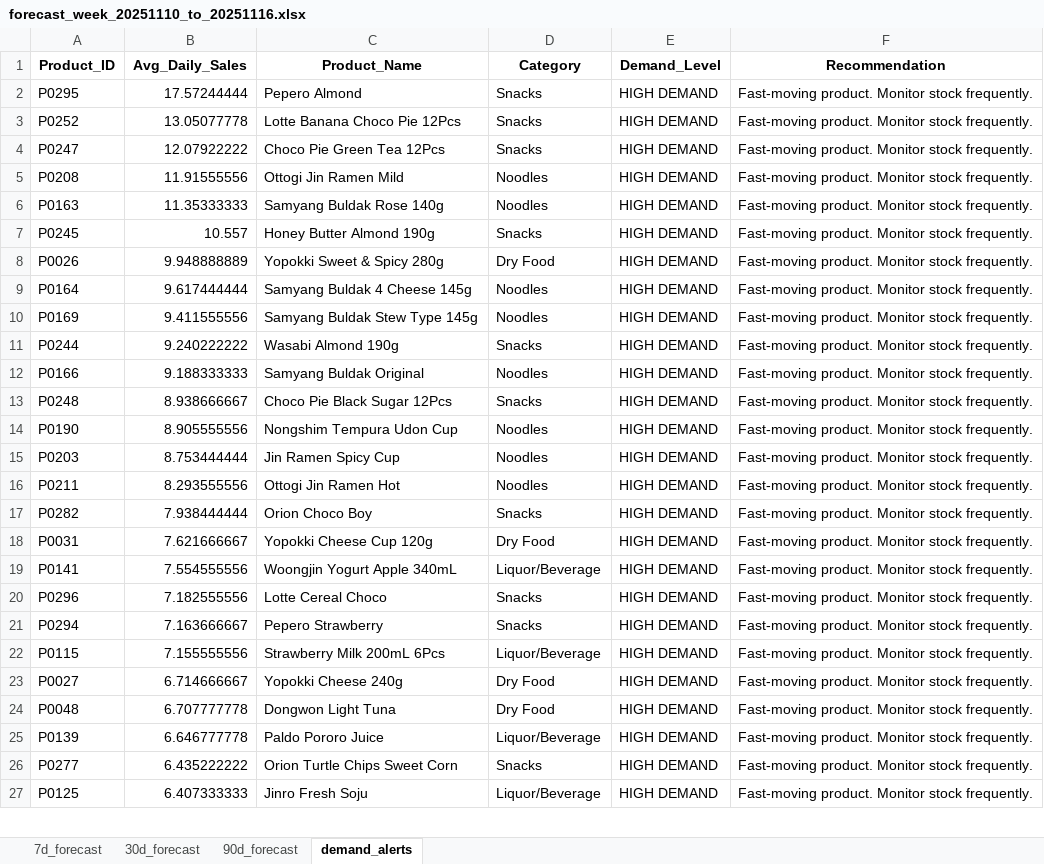
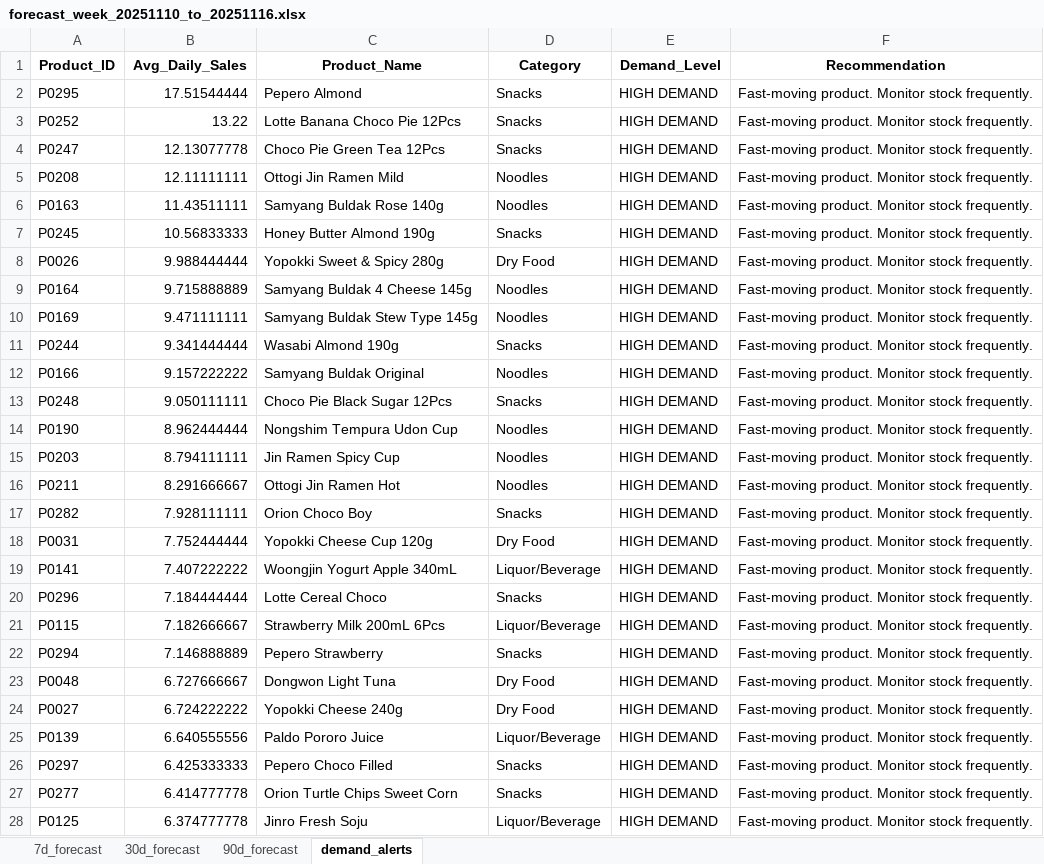
Before and after one commit to jalzoren/kgs-sales-forecasting, an Excel workbook: backend/files/forecastData/user_4/forecast_week_20251110_to_20251116.xlsx, sheet demand_alerts, drawn as a sheet; only a part is shown; values as stored, in another font and other column widths than the file's, no borders; removed rows and columns are numbered as before the commit, all else as after; the diff covers the shown part only; the diff names each change by its address in the sheet, - before the commit and + after, or states it on an @@ line.

```diff
--- a/backend/files/forecastData/user_4/forecast_week_20251110_to_20251116.xlsx (sheet demand_alerts)
+++ b/backend/files/forecastData/user_4/forecast_week_20251110_to_20251116.xlsx (sheet demand_alerts)
-B2 (Avg_Daily_Sales): 17.57244444
+B2 (Avg_Daily_Sales): 17.51544444
-B3 (Avg_Daily_Sales): 13.05077778
+B3 (Avg_Daily_Sales): 13.22
-B4 (Avg_Daily_Sales): 12.07922222
+B4 (Avg_Daily_Sales): 12.13077778
-B5 (Avg_Daily_Sales): 11.91555556
+B5 (Avg_Daily_Sales): 12.11111111
-B6 (Avg_Daily_Sales): 11.35333333
+B6 (Avg_Daily_Sales): 11.43511111
-B7 (Avg_Daily_Sales): 10.557
+B7 (Avg_Daily_Sales): 10.56833333
-B8 (Avg_Daily_Sales): 9.948888889
+B8 (Avg_Daily_Sales): 9.988444444
-B9 (Avg_Daily_Sales): 9.617444444
+B9 (Avg_Daily_Sales): 9.715888889
-B10 (Avg_Daily_Sales): 9.411555556
+B10 (Avg_Daily_Sales): 9.471111111
-B11 (Avg_Daily_Sales): 9.240222222
+B11 (Avg_Daily_Sales): 9.341444444
-B12 (Avg_Daily_Sales): 9.188333333
+B12 (Avg_Daily_Sales): 9.157222222
-B13 (Avg_Daily_Sales): 8.938666667
+B13 (Avg_Daily_Sales): 9.050111111
-B14 (Avg_Daily_Sales): 8.905555556
+B14 (Avg_Daily_Sales): 8.962444444
-B15 (Avg_Daily_Sales): 8.753444444
+B15 (Avg_Daily_Sales): 8.794111111
-B16 (Avg_Daily_Sales): 8.293555556
+B16 (Avg_Daily_Sales): 8.291666667
-B17 (Avg_Daily_Sales): 7.938444444
+B17 (Avg_Daily_Sales): 7.928111111
-B18 (Avg_Daily_Sales): 7.621666667
+B18 (Avg_Daily_Sales): 7.752444444
-B19 (Avg_Daily_Sales): 7.554555556
+B19 (Avg_Daily_Sales): 7.407222222
-B20 (Avg_Daily_Sales): 7.182555556
+B20 (Avg_Daily_Sales): 7.184444444
-row 21: P0294 | 7.163666667 | Pepero Strawberry | Snacks | HIGH DEMAND | Fast-moving product. Monitor stock frequently.
-B21 (Avg_Daily_Sales): 7.155555556
+B21 (Avg_Daily_Sales): 7.182666667
-row 23: P0027 | 6.714666667 | Yopokki Cheese 240g | Dry Food | HIGH DEMAND | Fast-moving product. Monitor stock frequently.
+row 22: P0294 | 7.146888889 | Pepero Strawberry | Snacks | HIGH DEMAND | Fast-moving product. Monitor stock frequently.
-B23 (Avg_Daily_Sales): 6.707777778
+B23 (Avg_Daily_Sales): 6.727666667
+row 24: P0027 | 6.724222222 | Yopokki Cheese 240g | Dry Food | HIGH DEMAND | Fast-moving product. Monitor stock frequently.
-B25 (Avg_Daily_Sales): 6.646777778
+B25 (Avg_Daily_Sales): 6.640555556
+row 26: P0297 | 6.425333333 | Pepero Choco Filled | Snacks | HIGH DEMAND | Fast-moving product. Monitor stock frequently.
-B27 (Avg_Daily_Sales): 6.435222222
+B27 (Avg_Daily_Sales): 6.414777778
-B28 (Avg_Daily_Sales): 6.407333333
+B28 (Avg_Daily_Sales): 6.374777778
```
Also changed, not shown: 41 added rows, 42 removed rows and 170 edited cells elsewhere in this sheet, sheet 90d_forecast, sheet 30d_forecast, sheet 7d_forecast, 9 other files.
